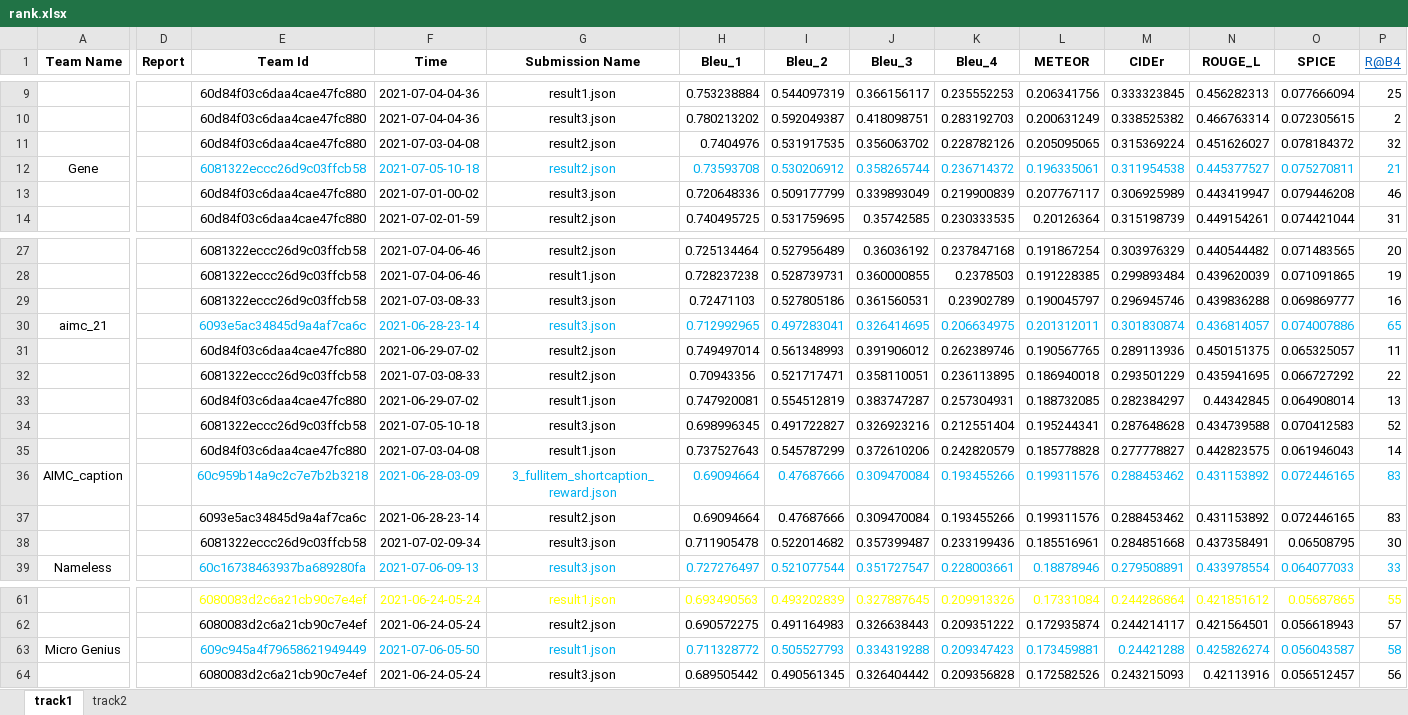
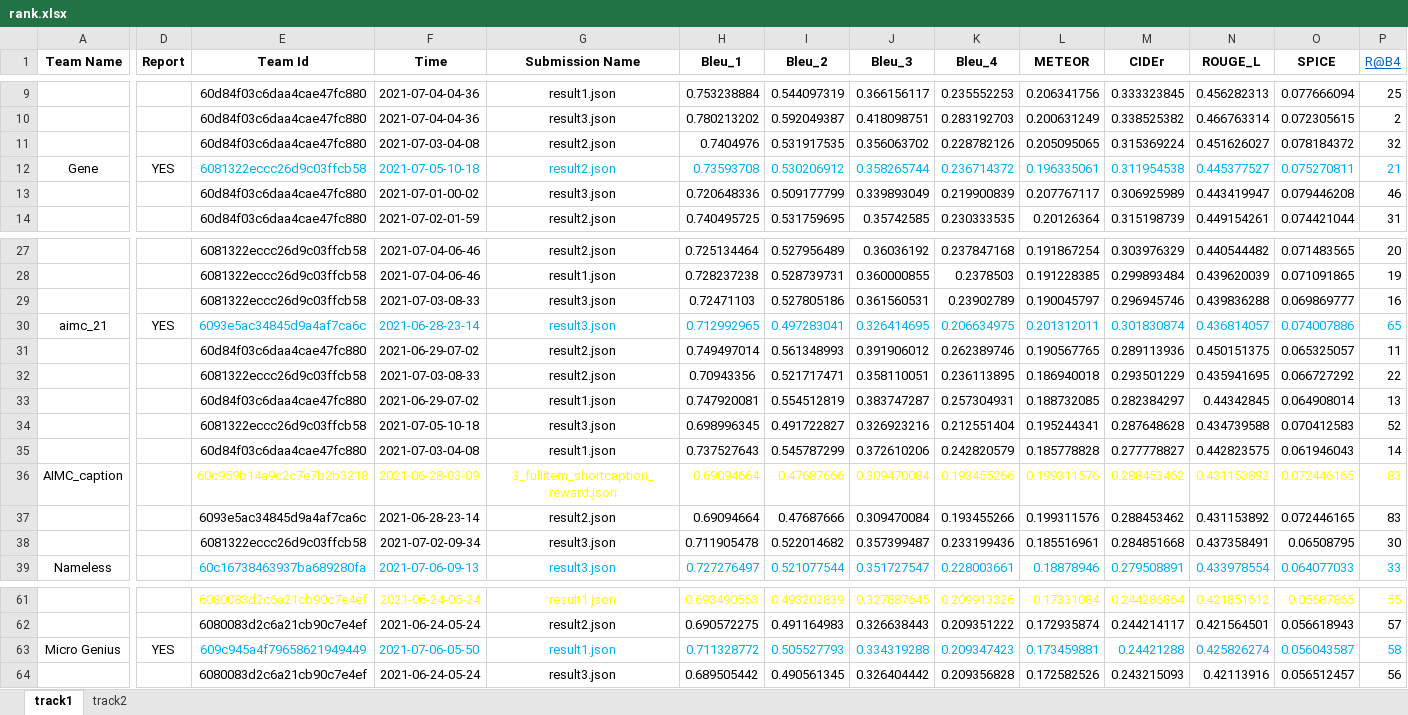
Before and after one commit to junx1992/challenge_web, an Excel workbook: tmp/result/rank.xlsx, sheet track1, drawn as a sheet; only a part is shown, gaps mark what is left out; values as stored, in another font and other column widths than the file's, no borders; the diff covers the shown part only; the diff names each change by its address in the sheet, - before the commit and + after, or states it on an @@ line.

```diff
--- a/tmp/result/rank.xlsx (sheet track1)
+++ b/tmp/result/rank.xlsx (sheet track1)
-D12 (Report): (empty)
+D12 (Report): YES
-D30 (Report): (empty)
+D30 (Report): YES
-E36:P36 text colour: #00B0F0
+E36:P36 text colour: #FFFF00
-D63 (Report): (empty)
+D63 (Report): YES
```
Also changed, not shown: cell formats elsewhere in this sheet, 2 other files.
